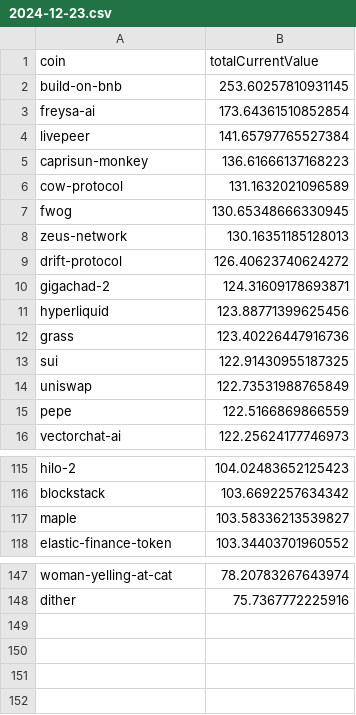
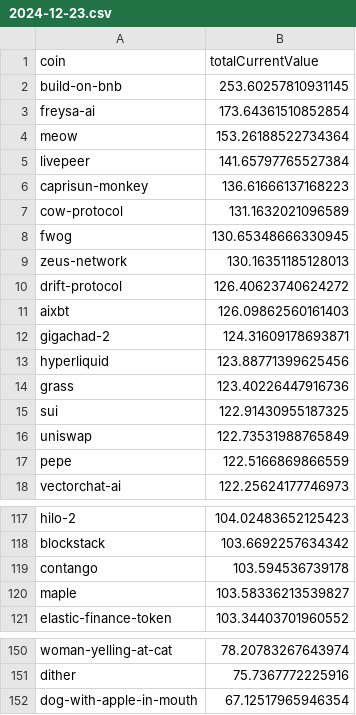
Before and after one commit to 0xmountaintop/coin-strength, a CSV file: results/2024/12/2024-12-23.csv, drawn as a sheet; only a part is shown, gaps mark what is left out.

Commit message:
update for 2024-12-23

```diff
--- a/results/2024/12/2024-12-23.csv
+++ b/results/2024/12/2024-12-23.csv
@@ -3,2 +3,3 @@ build-on-bnb,253.60257810931145
 freysa-ai,173.64361510852854
+meow,153.26188522734364
 livepeer,141.65797765527384
@@ -9,2 +10,3 @@ zeus-network,130.16351185128013
 drift-protocol,126.40623740624272
+aixbt,126.09862560161403
 gigachad-2,124.31609178693871
@@ -116,2 +118,3 @@ hilo-2,104.02483652125423
 blockstack,103.6692257634342
+contango,103.594536739178
 maple,103.58336213539827
@@ -148 +151,2 @@ woman-yelling-at-cat,78.20783267643974
 dither,75.7367772225916
+dog-with-apple-in-mouth,67.12517965946354
```
